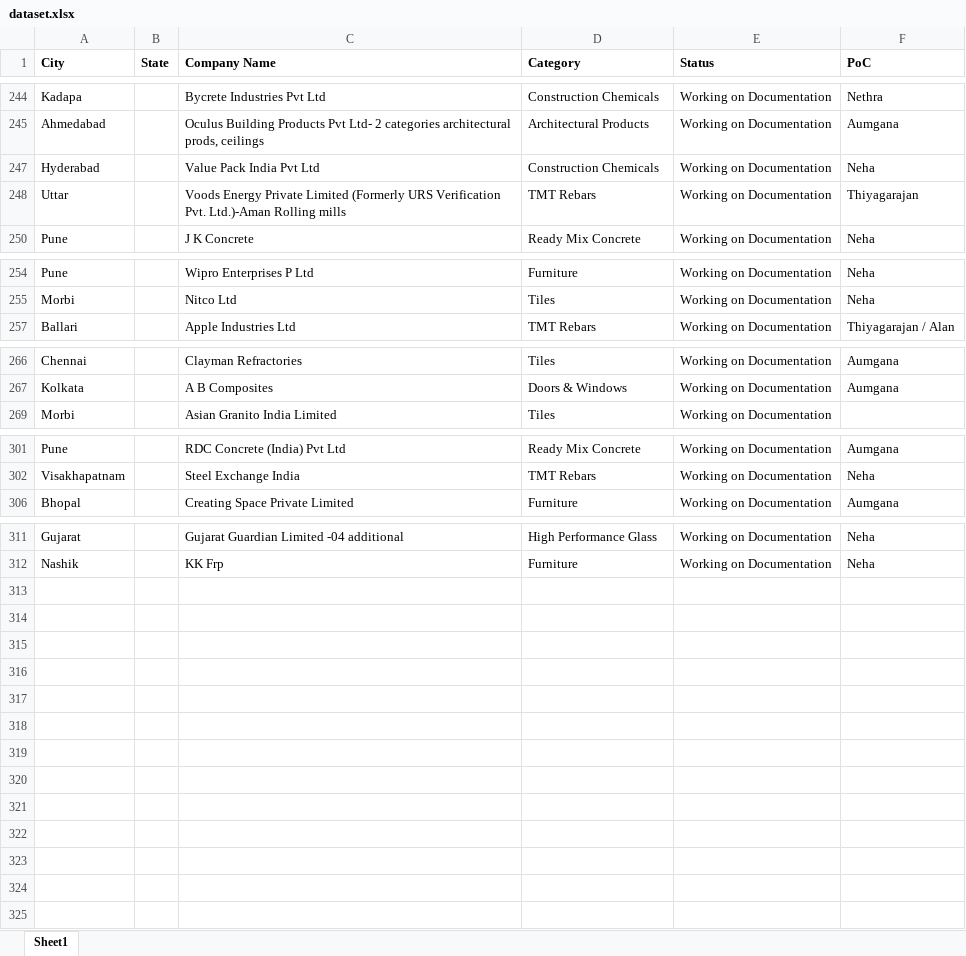
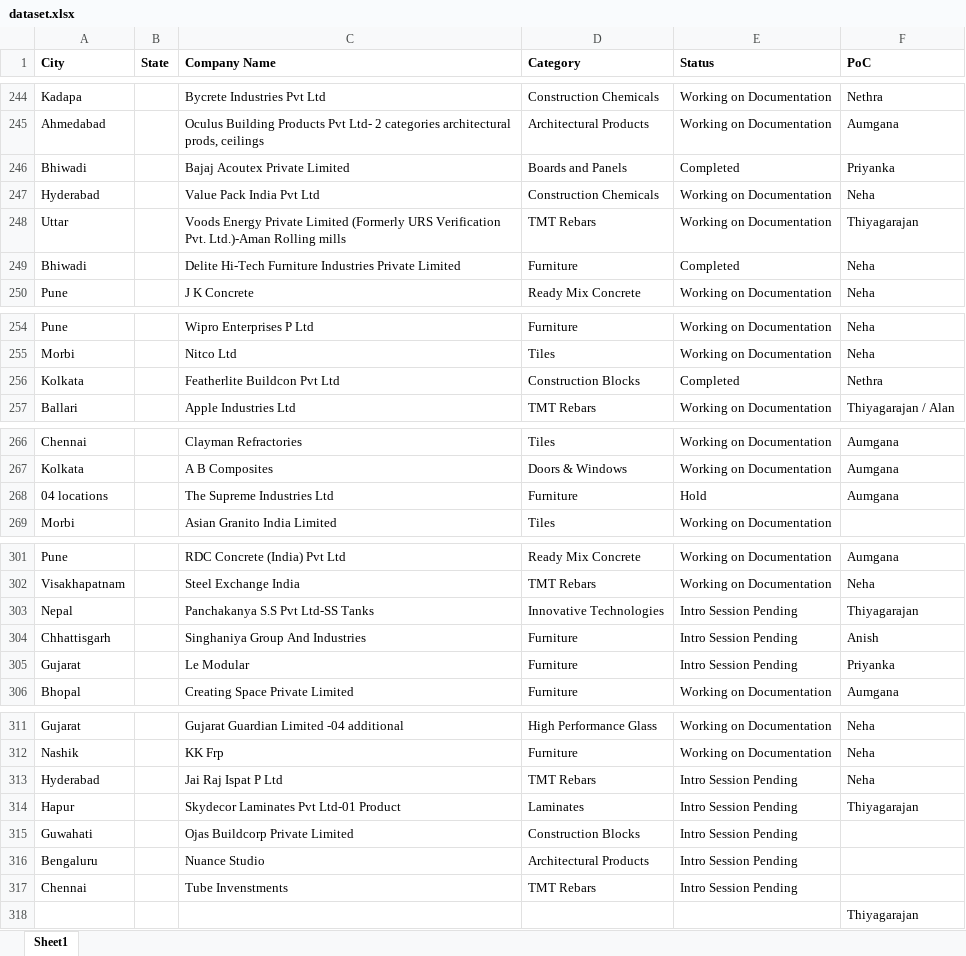
Before and after one commit to Alansam236/The-Green-Map, an Excel workbook: dataset.xlsx, sheet Sheet1, drawn as a sheet; only a part is shown, gaps mark what is left out; values as stored, in another font and other column widths than the file's, no borders; the diff covers the shown part only; the diff names each change by its address in the sheet, - before the commit and + after, or states it on an @@ line.

```diff
--- a/dataset.xlsx (sheet Sheet1)
+++ b/dataset.xlsx (sheet Sheet1)
@@ row 246 unhidden: Bhiwadi |  | Bajaj Acoutex Private Limited | Boards and Panels | Completed | Priyanka @@
@@ row 249 unhidden: Bhiwadi |  | Delite Hi-Tech Furniture Industries Private Limited | Furniture | Completed | Neha @@
@@ row 256 unhidden: Kolkata |  | Featherlite Buildcon Pvt Ltd | Construction Blocks | Completed | Nethra @@
@@ row 268 unhidden: 04 locations |  | The Supreme Industries Ltd | Furniture | Hold | Aumgana @@
@@ row 303 unhidden: Nepal |  | Panchakanya S.S Pvt Ltd-SS Tanks | Innovative Technologies | Intro Session Pending | Thiyagarajan @@
@@ row 304 unhidden: Chhattisgarh |  | Singhaniya Group And Industries | Furniture | Intro Session Pending | Anish @@
@@ row 305 unhidden: Gujarat |  | Le Modular | Furniture | Intro Session Pending | Priyanka @@
@@ row 313 unhidden: Hyderabad |  | Jai Raj Ispat P Ltd | TMT Rebars | Intro Session Pending | Neha @@
@@ row 314 unhidden: Hapur |  | Skydecor Laminates Pvt Ltd-01 Product | Laminates | Intro Session Pending | Thiyagarajan @@
@@ row 315 unhidden: Guwahati |  | Ojas Buildcorp Private Limited | Construction Blocks | Intro Session Pending @@
@@ row 316 unhidden: Bengaluru |  | Nuance Studio | Architectural Products | Intro Session Pending @@
@@ row 317 unhidden: Chennai |  | Tube Invenstments | TMT Rebars | Intro Session Pending @@
@@ row 318 unhidden:  |  |  |  |  | Thiyagarajan @@
```
Also changed, not shown: 143 hidden or unhidden rows elsewhere in this sheet.
